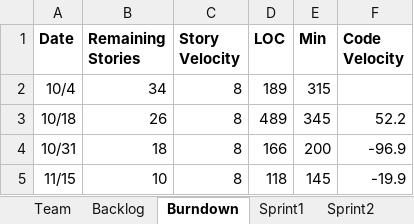
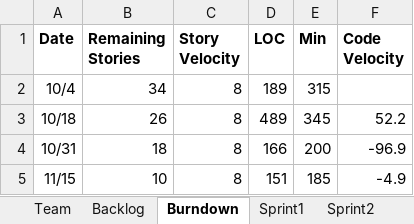
Before and after one commit to Tyranicangel/ssw555, an Excel workbook: TeamReport.xlsx, sheet Burndown, drawn as a sheet; values as stored, in another font and other column widths than the file's, no borders; charts and pictures not drawn; the diff names each change by its address in the sheet, - before the commit and + after, or states it on an @@ line.

```diff
--- a/TeamReport.xlsx (sheet Burndown)
+++ b/TeamReport.xlsx (sheet Burndown)
-D5 (LOC): 118
+D5 (LOC): 151
-E5 (Min): 145
+E5 (Min): 185
-F5 (Code Velocity): -19.9
+F5 (Code Velocity): -4.9
```
Also changed, not shown: sheet Sprint4, sheet Backlog, charts or pictures, 26 other files.
